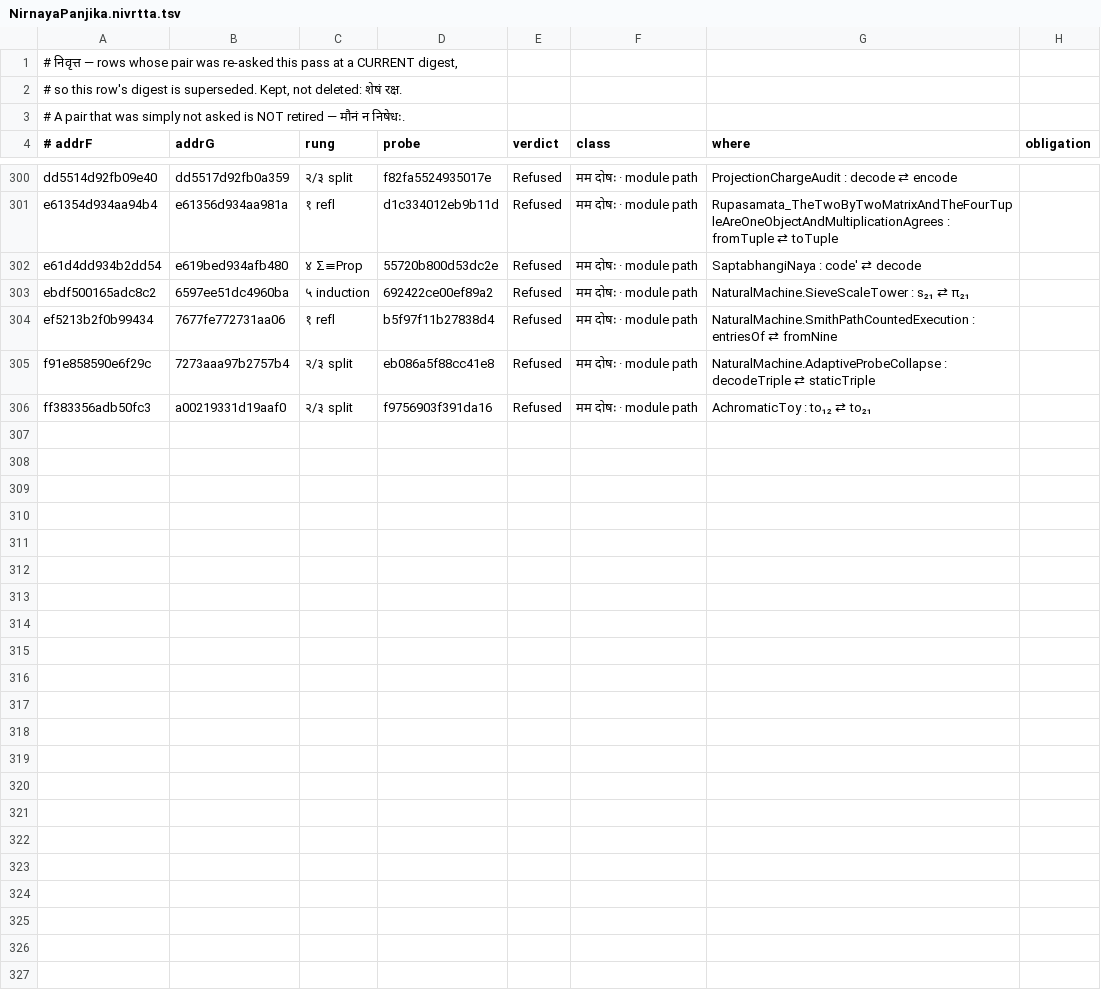
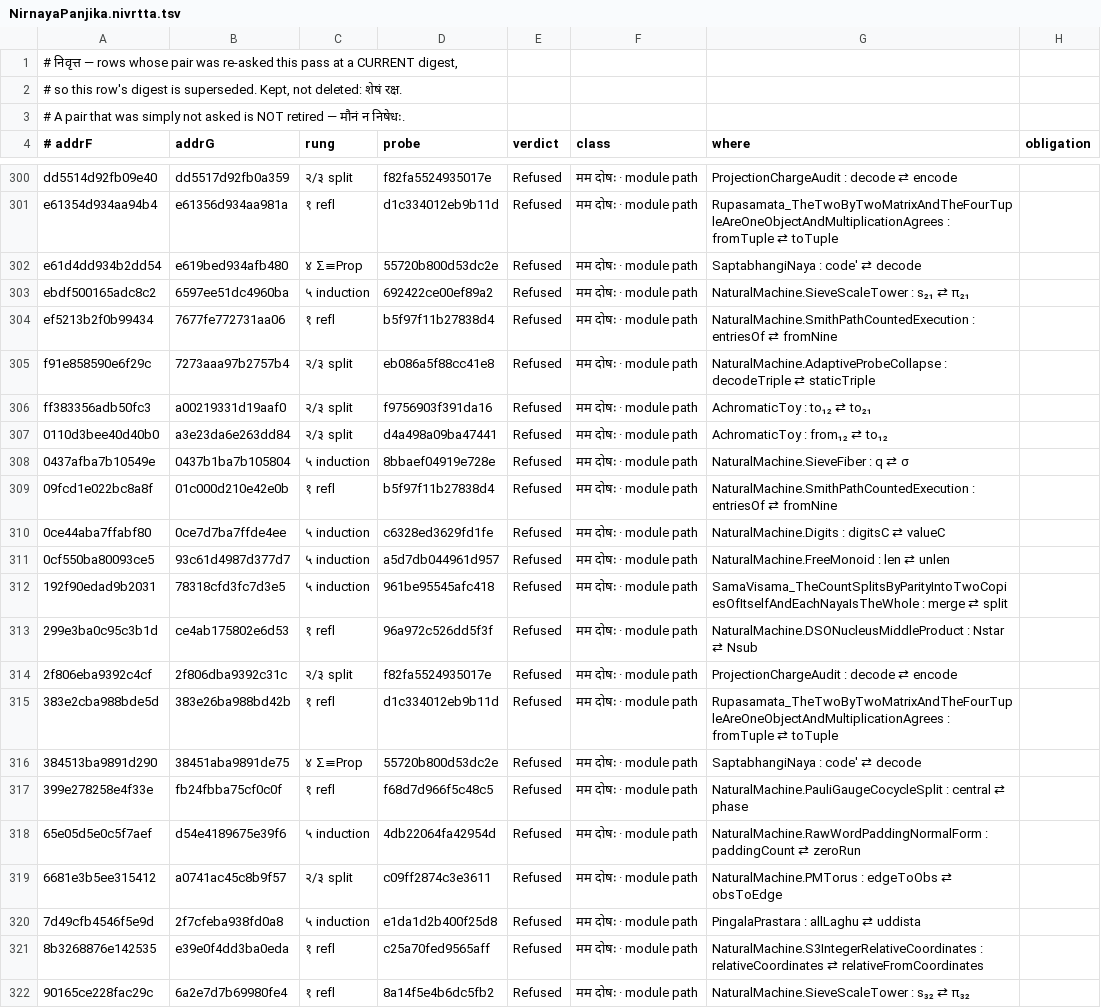
Before and after one commit to avikj/metacircular-interaction-prototype, a TSV file: notes/anuloma/NirnayaPanjika.nivrtta.tsv, drawn as a sheet; only a part is shown, gaps mark what is left out; the diff covers the shown part only; the diff names each change by its address in the sheet, - before the commit and + after, or states it on an @@ line.

```diff
--- a/notes/anuloma/NirnayaPanjika.nivrtta.tsv
+++ b/notes/anuloma/NirnayaPanjika.nivrtta.tsv
+row 307: 0110d3bee40d40b0 | a3e23da6e263dd84 | २/३ split | d4a498a09ba47441 | Refused | मम दोषः · module path | AchromaticToy : from₁₂ ⇄ to₁₂
+row 308: 0437afba7b10549e | 0437b1ba7b105804 | ५ induction | 8bbaef04919e728e | Refused | मम दोषः · module path | NaturalMachine.SieveFiber : q ⇄ σ
+row 309: 09fcd1e022bc8a8f | 01c000d210e42e0b | १ refl | b5f97f11b27838d4 | Refused | मम दोषः · module path | NaturalMachine.SmithPathCountedExecution : entriesOf ⇄ fromNine
+row 310: 0ce44aba7ffabf80 | 0ce7d7ba7ffde4ee | ५ induction | c6328ed3629fd1fe | Refused | मम दोषः · module path | NaturalMachine.Digits : digitsC ⇄ valueC
+row 311: 0cf550ba80093ce5 | 93c61d4987d377d7 | ५ induction | a5d7db044961d957 | Refused | मम दोषः · module path | NaturalMachine.FreeMonoid : len ⇄ unlen
+row 312: 192f90edad9b2031 | 78318cfd3fc7d3e5 | ५ induction | 961be95545afc418 | Refused | मम दोषः · module path | SamaVisama_TheCountSplitsByParityIntoTwoCopiesOfItselfAndEachNayaIsTheWhole : merge ⇄ split
+row 313: 299e3ba0c95c3b1d | ce4ab175802e6d53 | १ refl | 96a972c526dd5f3f | Refused | मम दोषः · module path | NaturalMachine.DSONucleusMiddleProduct : Nstar ⇄ Nsub
+row 314: 2f806eba9392c4cf | 2f806dba9392c31c | २/३ split | f82fa5524935017e | Refused | मम दोषः · module path | ProjectionChargeAudit : decode ⇄ encode
+row 315: 383e2cba988bde5d | 383e26ba988bd42b | १ refl | d1c334012eb9b11d | Refused | मम दोषः · module path | Rupasamata_TheTwoByTwoMatrixAndTheFourTupleAreOneObjectAndMultiplicationAgrees : fromTuple ⇄ toTuple
+row 316: 384513ba9891d290 | 38451aba9891de75 | ४ Σ≡Prop | 55720b800d53dc2e | Refused | मम दोषः · module path | SaptabhangiNaya : code' ⇄ decode
+row 317: 399e278258e4f33e | fb24fbba75cf0c0f | १ refl | f68d7d966f5c48c5 | Refused | मम दोषः · module path | NaturalMachine.PauliGaugeCocycleSplit : central ⇄ phase
+row 318: 65e05d5e0c5f7aef | d54e4189675e39f6 | ५ induction | 4db22064fa42954d | Refused | मम दोषः · module path | NaturalMachine.RawWordPaddingNormalForm : paddingCount ⇄ zeroRun
+row 319: 6681e3b5ee315412 | a0741ac45c8b9f57 | २/३ split | c09ff2874c3e3611 | Refused | मम दोषः · module path | NaturalMachine.PMTorus : edgeToObs ⇄ obsToEdge
+row 320: 7d49cfb4546f5e9d | 2f7cfeba938fd0a8 | ५ induction | e1da1d2b400f25d8 | Refused | मम दोषः · module path | PingalaPrastara : allLaghu ⇄ uddista
+row 321: 8b3268876e142535 | e39e0f4dd3ba0eda | १ refl | c25a70fed9565aff | Refused | मम दोषः · module path | NaturalMachine.S3IntegerRelativeCoordinates : relativeCoordinates ⇄ relativeFromCoordinates
+row 322: 90165ce228fac29c | 6a2e7d7b69980fe4 | १ refl | 8a14f5e4b6dc5fb2 | Refused | मम दोषः · module path | NaturalMachine.SieveScaleTower : s₃₂ ⇄ π₃₂
```
Also changed, not shown: 12 added rows elsewhere in this file, notes/anuloma/NirnayaPanjika.tsv, 2 other files.
